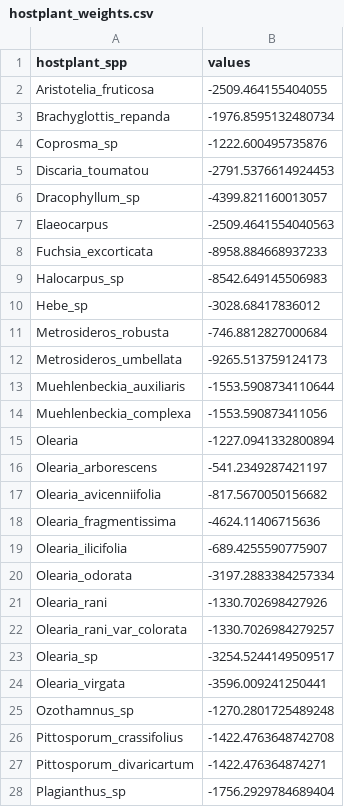
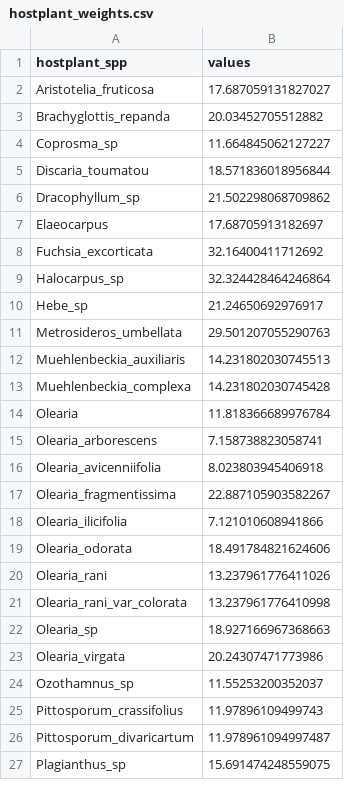
Before and after one commit to alexpiper/Psyllid_microbiome, a CSV file: output/cophylogeny/trioza_hostplant/hostplant_weights.csv, drawn as a sheet; only a part is shown; the diff covers the shown part only.

```diff
--- a/output/cophylogeny/trioza_hostplant/hostplant_weights.csv
+++ b/output/cophylogeny/trioza_hostplant/hostplant_weights.csv
@@ -1,28 +1,27 @@
 hostplant_spp,values
-Aristotelia_fruticosa,-2509.464155404055
-Brachyglottis_repanda,-1976.8595132480734
-Coprosma_sp,-1222.600495735876
-Discaria_toumatou,-2791.5376614924453
-Dracophyllum_sp,-4399.821160013057
-Elaeocarpus,-2509.4641554040563
-Fuchsia_excorticata,-8958.884668937233
-Halocarpus_sp,-8542.649145506983
-Hebe_sp,-3028.68417836012
-Metrosideros_robusta,-746.8812827000684
-Metrosideros_umbellata,-9265.513759124173
-Muehlenbeckia_auxiliaris,-1553.5908734110644
-Muehlenbeckia_complexa,-1553.590873411056
-Olearia,-1227.0941332800894
-Olearia_arborescens,-541.2349287421197
-Olearia_avicenniifolia,-817.5670050156682
-Olearia_fragmentissima,-4624.11406715636
-Olearia_ilicifolia,-689.4255590775907
-Olearia_odorata,-3197.2883384257334
-Olearia_rani,-1330.702698427926
-Olearia_rani_var_colorata,-1330.7026984279257
-Olearia_sp,-3254.5244149509517
-Olearia_virgata,-3596.009241250441
-Ozothamnus_sp,-1270.2801725489248
-Pittosporum_crassifolius,-1422.4763648742708
-Pittosporum_divaricartum,-1422.476364874271
-Plagianthus_sp,-1756.2929784689404
+Aristotelia_fruticosa,17.687059131827027
+Brachyglottis_repanda,20.03452705512882
+Coprosma_sp,11.664845062127227
+Discaria_toumatou,18.571836018956844
+Dracophyllum_sp,21.502298068709862
+Elaeocarpus,17.68705913182697
+Fuchsia_excorticata,32.16400411712692
+Halocarpus_sp,32.324428464246864
+Hebe_sp,21.24650692976917
+Metrosideros_umbellata,29.501207055290763
+Muehlenbeckia_auxiliaris,14.231802030745513
+Muehlenbeckia_complexa,14.231802030745428
+Olearia,11.818366689976784
+Olearia_arborescens,7.158738823058741
+Olearia_avicenniifolia,8.023803945406918
+Olearia_fragmentissima,22.887105903582267
+Olearia_ilicifolia,7.121010608941866
+Olearia_odorata,18.491784821624606
+Olearia_rani,13.237961776411026
+Olearia_rani_var_colorata,13.237961776410998
+Olearia_sp,18.927166967368663
+Olearia_virgata,20.24307471773986
+Ozothamnus_sp,11.55253200352037
+Pittosporum_crassifolius,11.97896109499743
+Pittosporum_divaricartum,11.978961094997487
+Plagianthus_sp,15.691474248559075
```
Also changed, not shown: 1 removed row and 4 edited cells elsewhere in this file, output/cophylogeny/psyllid_carsonella/psyllid_carsonella_links.csv, output/cophylogeny/psyllid_hostplant/psyllid_hostplant_links.csv, 37 other files.
